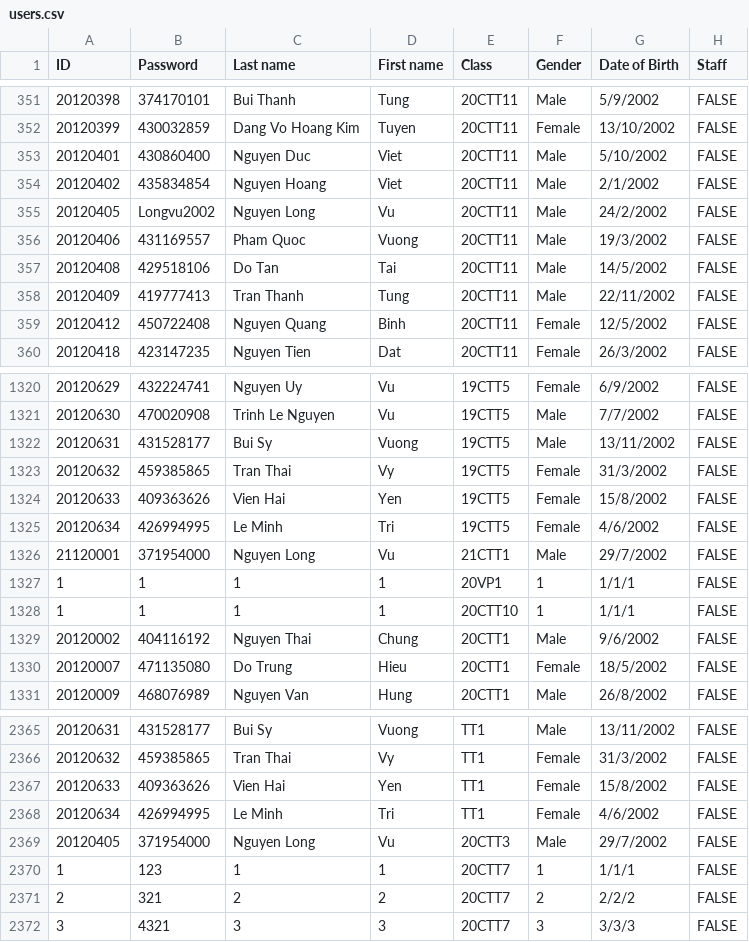
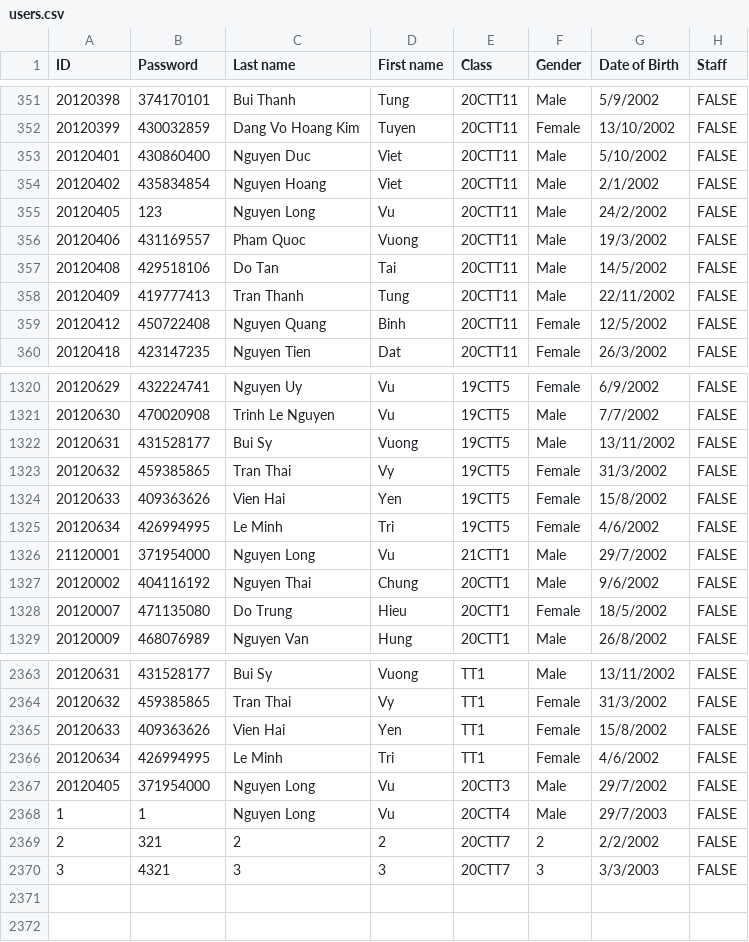
Before and after one commit to longvu2907/CourseRegistrationSystem, a CSV file: CourseRegistrationSystem/Data/Accounts/users.csv, drawn as a sheet; only a part is shown, gaps mark what is left out.

```diff
--- a/CourseRegistrationSystem/Data/Accounts/users.csv
+++ b/CourseRegistrationSystem/Data/Accounts/users.csv
@@ -354,3 +354,3 @@ ID,Password,Last name,First name,Class,Gender,Date of Birth,Staff
 20120402,435834854,Nguyen Hoang,Viet,20CTT11,Male,2/1/2002,FALSE
-20120405,Longvu2002,Nguyen Long,Vu,20CTT11,Male,24/2/2002,FALSE
+20120405,123,Nguyen Long,Vu,20CTT11,Male,24/2/2002,FALSE
 20120406,431169557,Pham Quoc,Vuong,20CTT11,Male,19/3/2002,FALSE
@@ -1326,4 +1326,2 @@ ID,Password,Last name,First name,Class,Gender,Date of Birth,Staff
 21120001,371954000,Nguyen Long,Vu,21CTT1,Male,29/7/2002,FALSE
-1,1,1,1,20VP1,1,1/1/1,FALSE
-1,1,1,1,20CTT10,1,1/1/1,FALSE
 20120002,404116192,Nguyen Thai,Chung,20CTT1,Male,9/6/2002,FALSE
@@ -2369,4 +2367,4 @@ ID,Password,Last name,First name,Class,Gender,Date of Birth,Staff
 20120405,371954000,Nguyen Long,Vu,20CTT3,Male,29/7/2002,FALSE
-1,123,1,1,20CTT7,1,1/1/1,FALSE
-2,321,2,2,20CTT7,2,2/2/2,FALSE
-3,4321,3,3,20CTT7,3,3/3/3,FALSE
+1,1,Nguyen Long,Vu,20CTT4,Male,29/7/2003,FALSE
+2,321,2,2,20CTT7,2,2/2/2002,FALSE
+3,4321,3,3,20CTT7,3,3/3/2003,FALSE
```
Also changed, not shown: CourseRegistrationSystem/data/2020-2021/semester 3/courses.csv, 7 other files.
